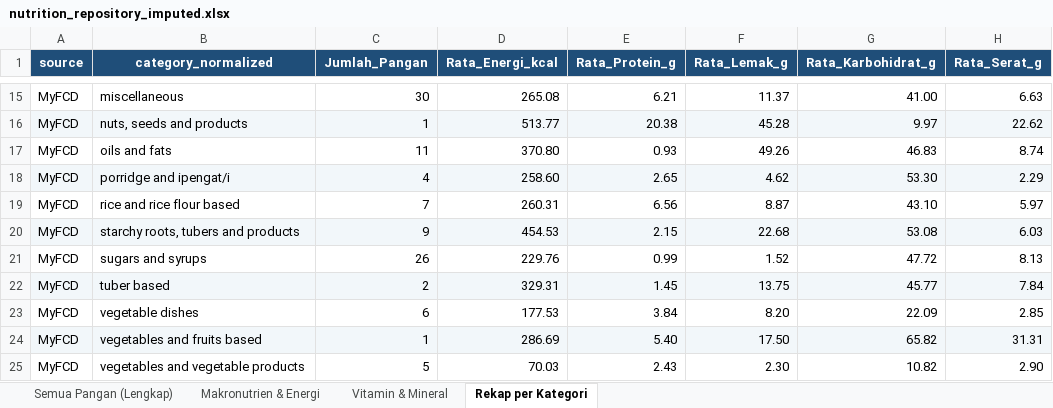
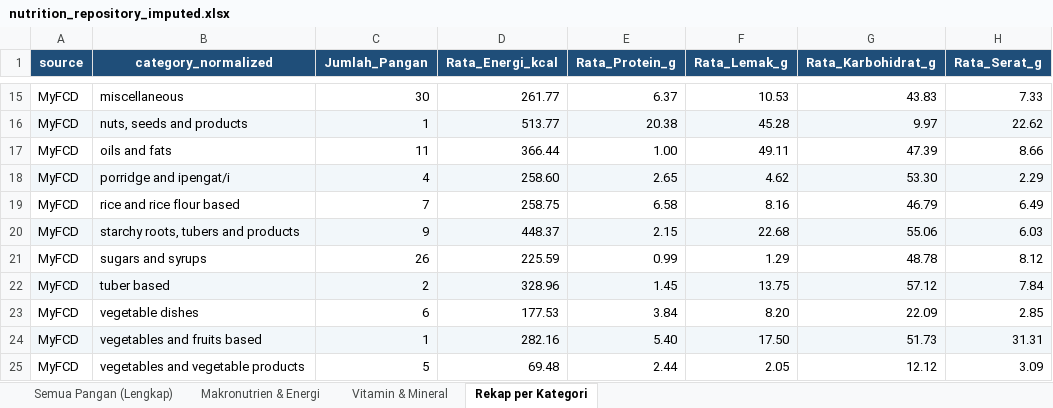
Before and after one commit to intanypurbasari/food-nutrition, an Excel workbook: data_processed/nutrition_repository_imputed.xlsx, sheet Rekap per Kategori, drawn as a sheet; only a part is shown, gaps mark what is left out; values as stored, in another font and other column widths than the file's, no borders; the diff covers the shown part only; the diff names each change by its address in the sheet, - before the commit and + after, or states it on an @@ line.

```diff
--- a/data_processed/nutrition_repository_imputed.xlsx (sheet Rekap per Kategori)
+++ b/data_processed/nutrition_repository_imputed.xlsx (sheet Rekap per Kategori)
-D15 (Rata_Energi_kcal): 265.08
+D15 (Rata_Energi_kcal): 261.77
-E15 (Rata_Protein_g): 6.21
+E15 (Rata_Protein_g): 6.37
-F15 (Rata_Lemak_g): 11.37
+F15 (Rata_Lemak_g): 10.53
-G15 (Rata_Karbohidrat_g): 41.00
+G15 (Rata_Karbohidrat_g): 43.83
-H15 (Rata_Serat_g): 6.63
+H15 (Rata_Serat_g): 7.33
-D17 (Rata_Energi_kcal): 370.80
+D17 (Rata_Energi_kcal): 366.44
-E17 (Rata_Protein_g): 0.93
+E17 (Rata_Protein_g): 1.00
-F17 (Rata_Lemak_g): 49.26
+F17 (Rata_Lemak_g): 49.11
-G17 (Rata_Karbohidrat_g): 46.83
+G17 (Rata_Karbohidrat_g): 47.39
-H17 (Rata_Serat_g): 8.74
+H17 (Rata_Serat_g): 8.66
-D19 (Rata_Energi_kcal): 260.31
+D19 (Rata_Energi_kcal): 258.75
-E19 (Rata_Protein_g): 6.56
+E19 (Rata_Protein_g): 6.58
-F19 (Rata_Lemak_g): 8.87
+F19 (Rata_Lemak_g): 8.16
-G19 (Rata_Karbohidrat_g): 43.10
+G19 (Rata_Karbohidrat_g): 46.79
-H19 (Rata_Serat_g): 5.97
+H19 (Rata_Serat_g): 6.49
-D20 (Rata_Energi_kcal): 454.53
+D20 (Rata_Energi_kcal): 448.37
-G20 (Rata_Karbohidrat_g): 53.08
+G20 (Rata_Karbohidrat_g): 55.06
-D21 (Rata_Energi_kcal): 229.76
+D21 (Rata_Energi_kcal): 225.59
-F21 (Rata_Lemak_g): 1.52
+F21 (Rata_Lemak_g): 1.29
-G21 (Rata_Karbohidrat_g): 47.72
+G21 (Rata_Karbohidrat_g): 48.78
-H21 (Rata_Serat_g): 8.13
+H21 (Rata_Serat_g): 8.12
-D22 (Rata_Energi_kcal): 329.31
+D22 (Rata_Energi_kcal): 328.96
-G22 (Rata_Karbohidrat_g): 45.77
+G22 (Rata_Karbohidrat_g): 57.12
-D24 (Rata_Energi_kcal): 286.69
+D24 (Rata_Energi_kcal): 282.16
-G24 (Rata_Karbohidrat_g): 65.82
+G24 (Rata_Karbohidrat_g): 51.73
-D25 (Rata_Energi_kcal): 70.03
+D25 (Rata_Energi_kcal): 69.48
-E25 (Rata_Protein_g): 2.43
+E25 (Rata_Protein_g): 2.44
-F25 (Rata_Lemak_g): 2.30
+F25 (Rata_Lemak_g): 2.05
-G25 (Rata_Karbohidrat_g): 10.82
+G25 (Rata_Karbohidrat_g): 12.12
-H25 (Rata_Serat_g): 2.90
+H25 (Rata_Serat_g): 3.09
```
Also changed, not shown: 49 edited cells elsewhere in this sheet, sheet Semua Pangan (Lengkap), sheet Vitamin & Mineral, sheet Makronutrien & Energi, 23 other files.
